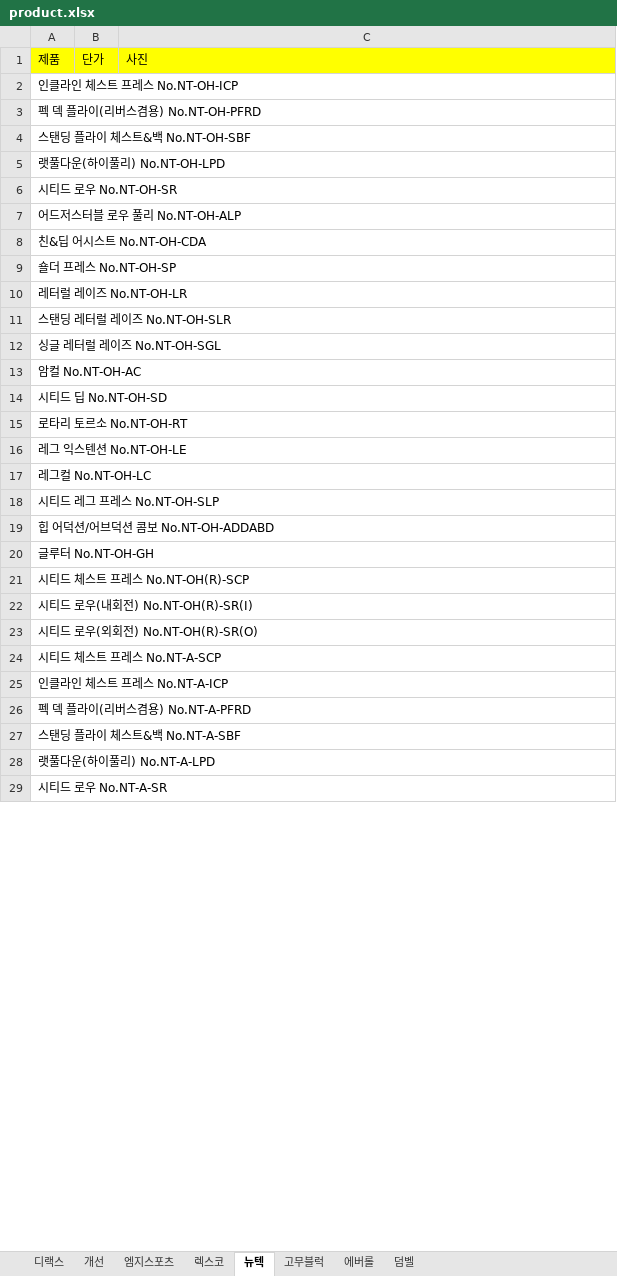
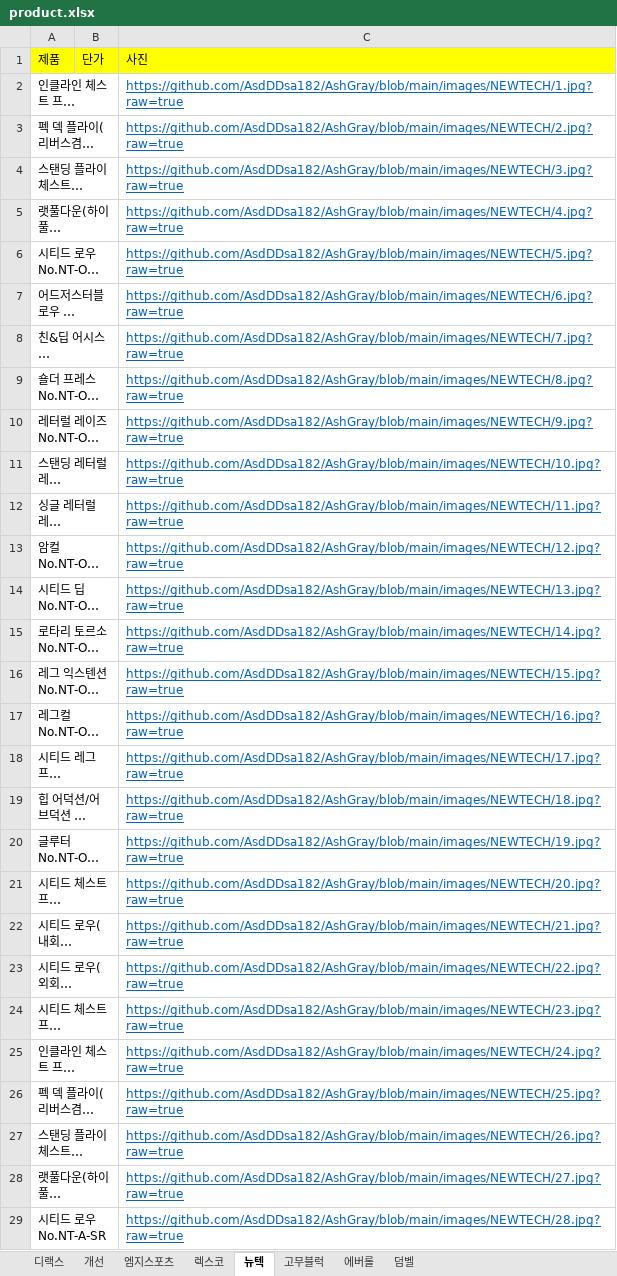
Before and after one commit to AsdDDsa182/AshGray, an Excel workbook: product.xlsx, sheet 뉴텍, drawn as a sheet; only a part is shown; long unchanged cells end in …; values as stored, in another font and other column widths than the file's, no borders; the diff covers the shown part only; the diff names each change by its address in the sheet, - before the commit and + after, or states it on an @@ line.

Commit message:
Add files via upload

```diff
--- a/product.xlsx (sheet 뉴텍)
+++ b/product.xlsx (sheet 뉴텍)
-C2: (empty)
+C2: https://github.com/AsdDDsa182/AshGray/blob/main/images/NEWTECH/1.jpg?raw=true
-C3: (empty)
+C3: https://github.com/AsdDDsa182/AshGray/blob/main/images/NEWTECH/2.jpg?raw=true
-C4: (empty)
+C4: https://github.com/AsdDDsa182/AshGray/blob/main/images/NEWTECH/3.jpg?raw=true
-C5: (empty)
+C5: https://github.com/AsdDDsa182/AshGray/blob/main/images/NEWTECH/4.jpg?raw=true
-C6: (empty)
+C6: https://github.com/AsdDDsa182/AshGray/blob/main/images/NEWTECH/5.jpg?raw=true
-C7: (empty)
+C7: https://github.com/AsdDDsa182/AshGray/blob/main/images/NEWTECH/6.jpg?raw=true
-C8: (empty)
+C8: https://github.com/AsdDDsa182/AshGray/blob/main/images/NEWTECH/7.jpg?raw=true
-C9: (empty)
+C9: https://github.com/AsdDDsa182/AshGray/blob/main/images/NEWTECH/8.jpg?raw=true
-C10: (empty)
+C10: https://github.com/AsdDDsa182/AshGray/blob/main/images/NEWTECH/9.jpg?raw=true
-C11: (empty)
+C11: https://github.com/AsdDDsa182/AshGray/blob/main/images/NEWTECH/10.jpg?raw=true
-C12: (empty)
+C12: https://github.com/AsdDDsa182/AshGray/blob/main/images/NEWTECH/11.jpg?raw=true
-C13: (empty)
+C13: https://github.com/AsdDDsa182/AshGray/blob/main/images/NEWTECH/12.jpg?raw=true
-C14: (empty)
+C14: https://github.com/AsdDDsa182/AshGray/blob/main/images/NEWTECH/13.jpg?raw=true
-C15: (empty)
+C15: https://github.com/AsdDDsa182/AshGray/blob/main/images/NEWTECH/14.jpg?raw=true
-C16: (empty)
+C16: https://github.com/AsdDDsa182/AshGray/blob/main/images/NEWTECH/15.jpg?raw=true
-C17: (empty)
+C17: https://github.com/AsdDDsa182/AshGray/blob/main/images/NEWTECH/16.jpg?raw=true
-C18: (empty)
+C18: https://github.com/AsdDDsa182/AshGray/blob/main/images/NEWTECH/17.jpg?raw=true
-C19: (empty)
+C19: https://github.com/AsdDDsa182/AshGray/blob/main/images/NEWTECH/18.jpg?raw=true
-C20: (empty)
+C20: https://github.com/AsdDDsa182/AshGray/blob/main/images/NEWTECH/19.jpg?raw=true
-C21: (empty)
+C21: https://github.com/AsdDDsa182/AshGray/blob/main/images/NEWTECH/20.jpg?raw=true
-C22: (empty)
+C22: https://github.com/AsdDDsa182/AshGray/blob/main/images/NEWTECH/21.jpg?raw=true
-C23: (empty)
+C23: https://github.com/AsdDDsa182/AshGray/blob/main/images/NEWTECH/22.jpg?raw=true
-C24: (empty)
+C24: https://github.com/AsdDDsa182/AshGray/blob/main/images/NEWTECH/23.jpg?raw=true
-C25: (empty)
+C25: https://github.com/AsdDDsa182/AshGray/blob/main/images/NEWTECH/24.jpg?raw=true
-C26: (empty)
+C26: https://github.com/AsdDDsa182/AshGray/blob/main/images/NEWTECH/25.jpg?raw=true
-C27: (empty)
+C27: https://github.com/AsdDDsa182/AshGray/blob/main/images/NEWTECH/26.jpg?raw=true
-C28: (empty)
+C28: https://github.com/AsdDDsa182/AshGray/blob/main/images/NEWTECH/27.jpg?raw=true
-C29: (empty)
+C29: https://github.com/AsdDDsa182/AshGray/blob/main/images/NEWTECH/28.jpg?raw=true
```
Also changed, not shown: 93 edited cells elsewhere in this sheet.
